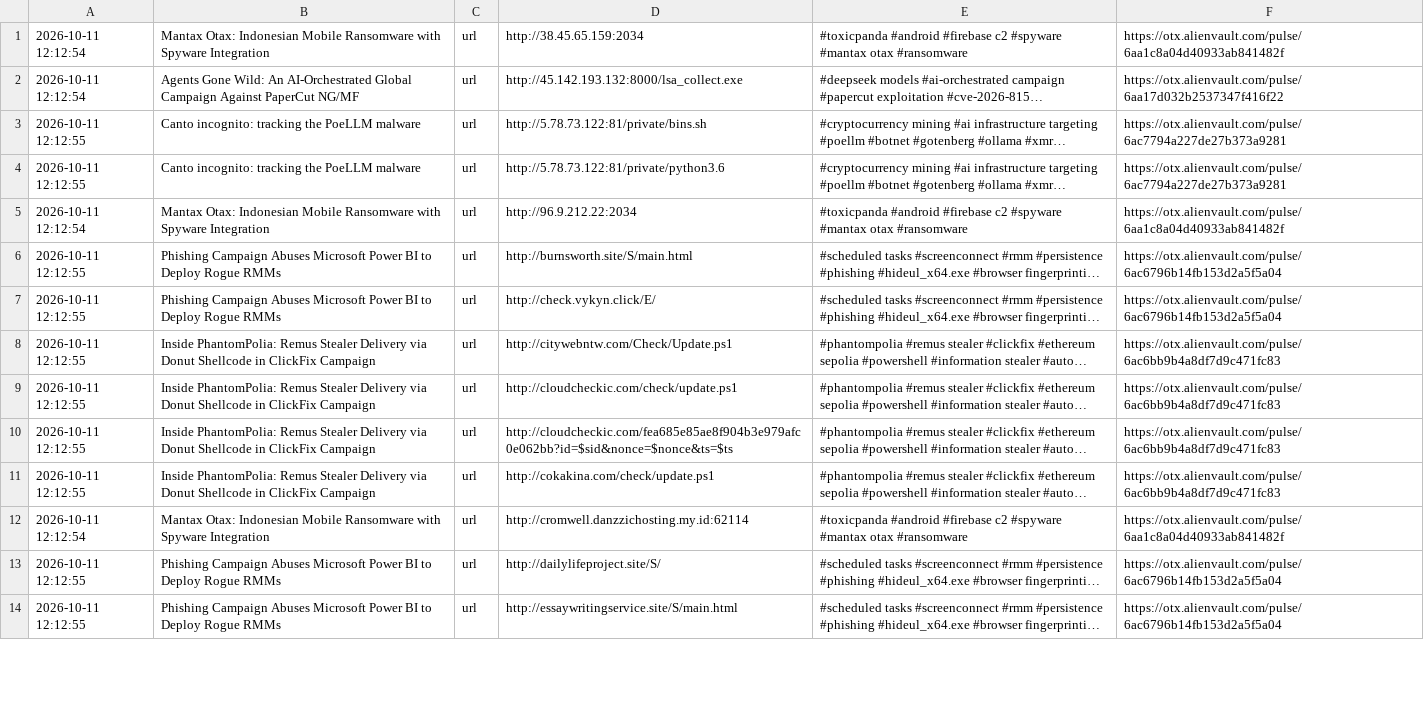
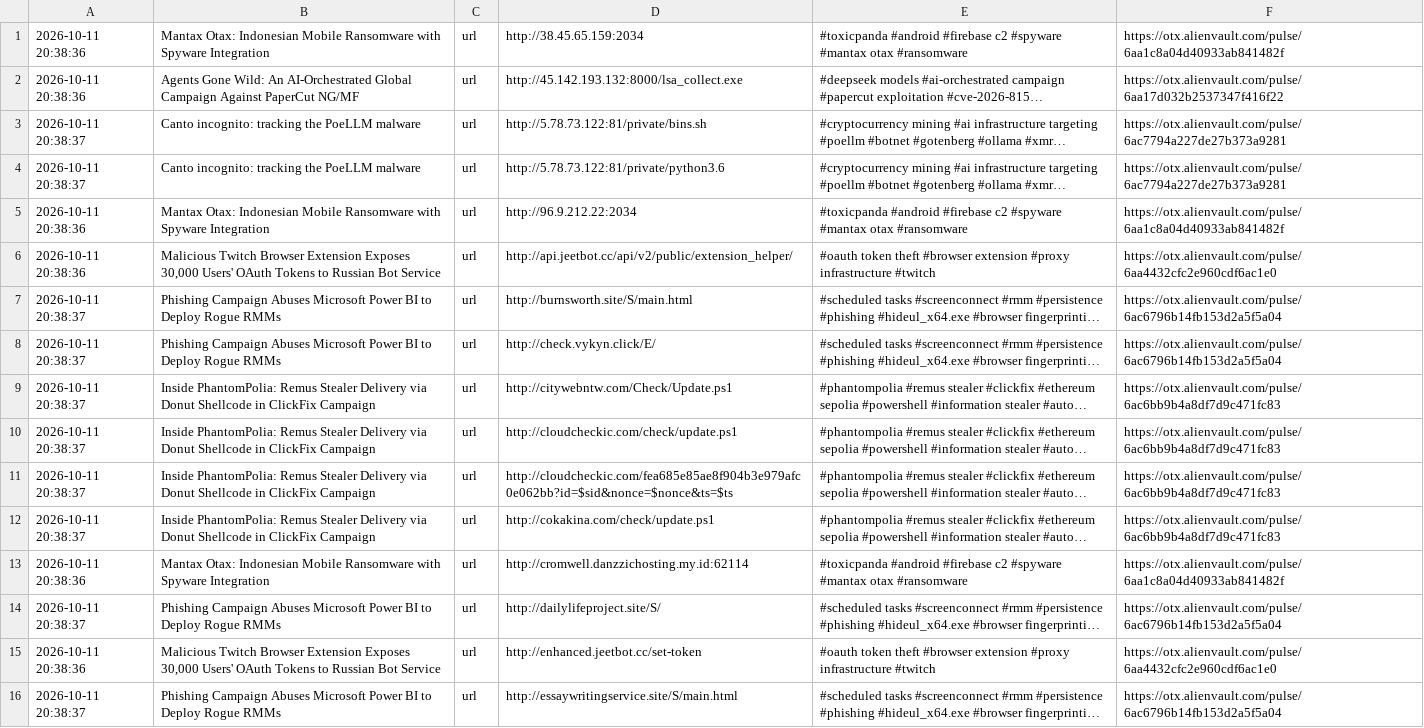
Before and after one commit to 0xShun/Threat-Intel-Data-Pipeline, a CSV file: reports/otx_urls.csv, drawn as a sheet; only a part is shown; long unchanged cells end in …; addresses are those after the commit; the diff covers the shown part only; the diff names each change by its address in the sheet, - before the commit and + after, or states it on an @@ line.

```diff
--- a/reports/otx_urls.csv
+++ b/reports/otx_urls.csv
-A1:A2: 2026-10-11 12:12:54
+A1:A2: 2026-10-11 20:38:36
-A3:A4: 2026-10-11 12:12:55
+A3:A4: 2026-10-11 20:38:37
-A5: 2026-10-11 12:12:54
+A5: 2026-10-11 20:38:36
+row 6: 2026-10-11 20:38:36 | Malicious Twitch Browser Extension Exposes 30,000 Users' OAuth Tokens to Russian Bot Service | url | http://api.jeetbot.cc/api/v2/public/extension_helper/ | #oauth token theft #browser extension #proxy infrastructure #twitch | https://otx.alienvault.com/pulse/6aa4432cfc2e960cdf6ac1e0
-A7:A12: 2026-10-11 12:12:55
+A7:A12: 2026-10-11 20:38:37
-A13: 2026-10-11 12:12:54
+A13: 2026-10-11 20:38:36
-A14: 2026-10-11 12:12:55
+A14: 2026-10-11 20:38:37
+row 15: 2026-10-11 20:38:36 | Malicious Twitch Browser Extension Exposes 30,000 Users' OAuth Tokens to Russian Bot Service | url | http://enhanced.jeetbot.cc/set-token | #oauth token theft #browser extension #proxy infrastructure #twitch | https://otx.alienvault.com/pulse/6aa4432cfc2e960cdf6ac1e0
-A16: 2026-10-11 12:12:55
+A16: 2026-10-11 20:38:37
```
Also changed, not shown: 9 added rows, 5 removed rows and 43 edited cells elsewhere in this file, reports/otx_domains.csv, reports/threatfox_domains.csv, 19 other files.
